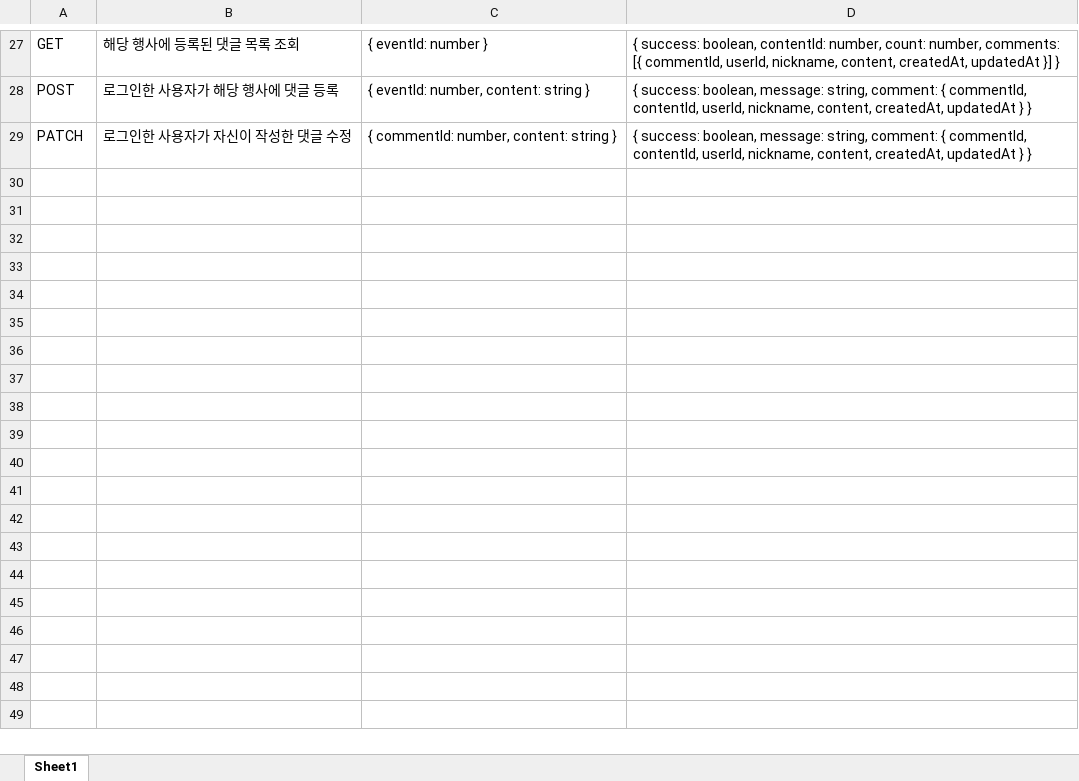
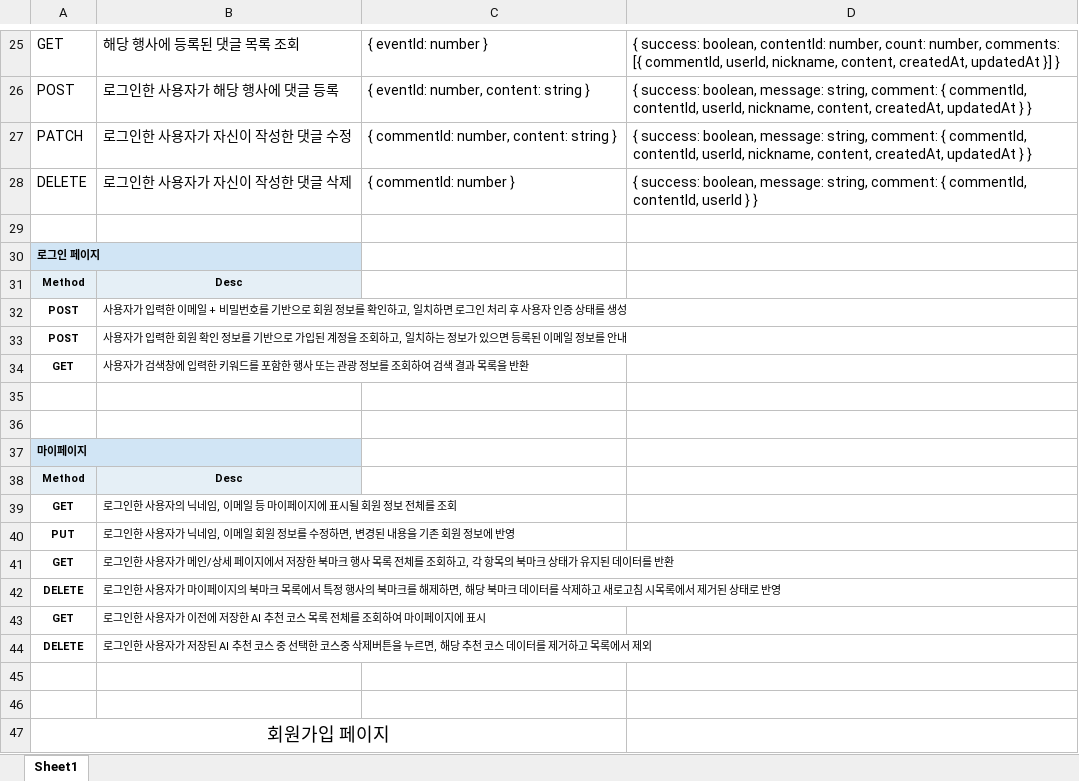
Before and after one commit to Baikseungwoo/IBM-x-RedHat-Midterm-Project, an Excel workbook: 메인, AI, 상세 api.xlsx, sheet Sheet1, drawn as a sheet; only a part is shown, gaps mark what is left out; values as stored, in another font and other column widths than the file's, no borders; the diff covers the shown part only; the diff names each change by its address in the sheet, - before the commit and + after, or states it on an @@ line.

```diff
--- a/메인, AI, 상세 api.xlsx (sheet Sheet1)
+++ b/메인, AI, 상세 api.xlsx (sheet Sheet1)
+row 28: DELETE | 로그인한 사용자가 자신이 작성한 댓글 삭제 | { commentId: number } | { success: boolean, message: string, comment: { commentId, contentId, userId } }
+row 29: (empty)
+row 30: 로그인 페이지
+row 31: Method | Desc
+row 32: POST | 사용자가 입력한 이메일 + 비밀번호를 기반으로 회원 정보를 확인하고, 일치하면 로그인 처리 후 사용자 인증 상태를 생성
+row 33: POST | 사용자가 입력한 회원 확인 정보를 기반으로 가입된 계정을 조회하고, 일치하는 정보가 있으면 등록된 이메일 정보를 안내
+row 34: GET | 사용자가 검색창에 입력한 키워드를 포함한 행사 또는 관광 정보를 조회하여 검색 결과 목록을 반환
+row 35: (empty)
+row 36: (empty)
+row 37: 마이페이지
+row 38: Method | Desc
+row 39: GET | 로그인한 사용자의 닉네임, 이메일 등 마이페이지에 표시될 회원 정보 전체를 조회
+row 40: PUT | 로그인한 사용자가 닉네임, 이메일 회원 정보를 수정하면, 변경된 내용을 기존 회원 정보에 반영
+row 41: GET | 로그인한 사용자가 메인/상세 페이지에서 저장한 북마크 행사 목록 전체를 조회하고, 각 항목의 북마크 상태가 유지된 데이터를 반환
+row 42: DELETE | 로그인한 사용자가 마이페이지의 북마크 목록에서 특정 행사의 북마크를 해제하면, 해당 북마크 데이터를 삭제하고 새로고침 시목록에서 제거된 상태로 반영
+row 43: GET | 로그인한 사용자가 이전에 저장한 AI 추천 코스 목록 전체를 조회하여 마이페이지에 표시
+row 44: DELETE | 로그인한 사용자가 저장된 AI 추천 코스 중 선택한 코스중 삭제버튼을 누르면, 해당 추천 코스 데이터를 제거하고 목록에서 제외
+row 45: (empty)
+row 46: (empty)
+row 47: 회원가입 페이지
```
Also changed, not shown: 13 added rows and 2 removed rows elsewhere in this sheet, 17 other files.
